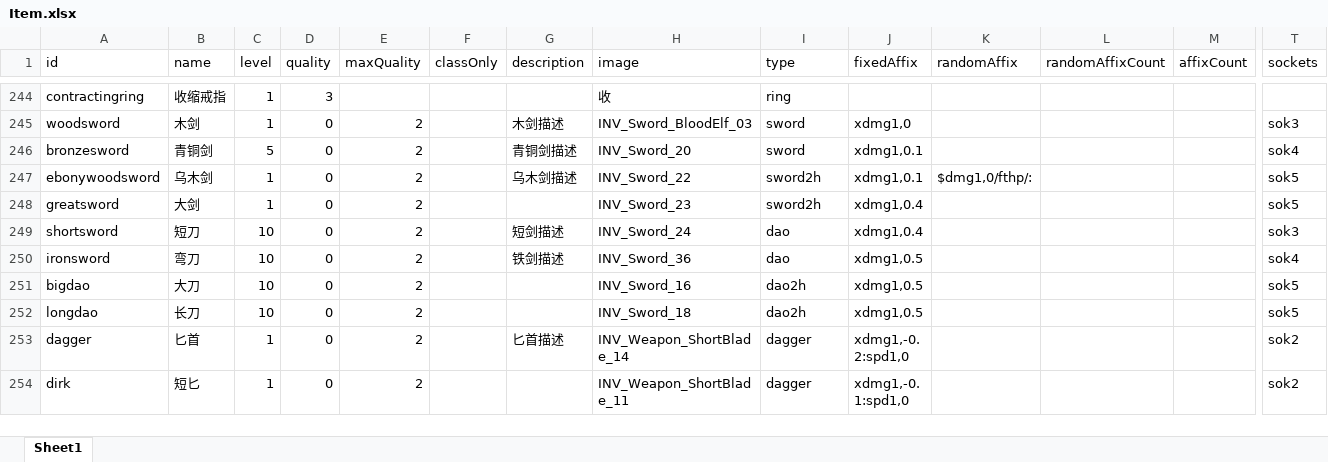
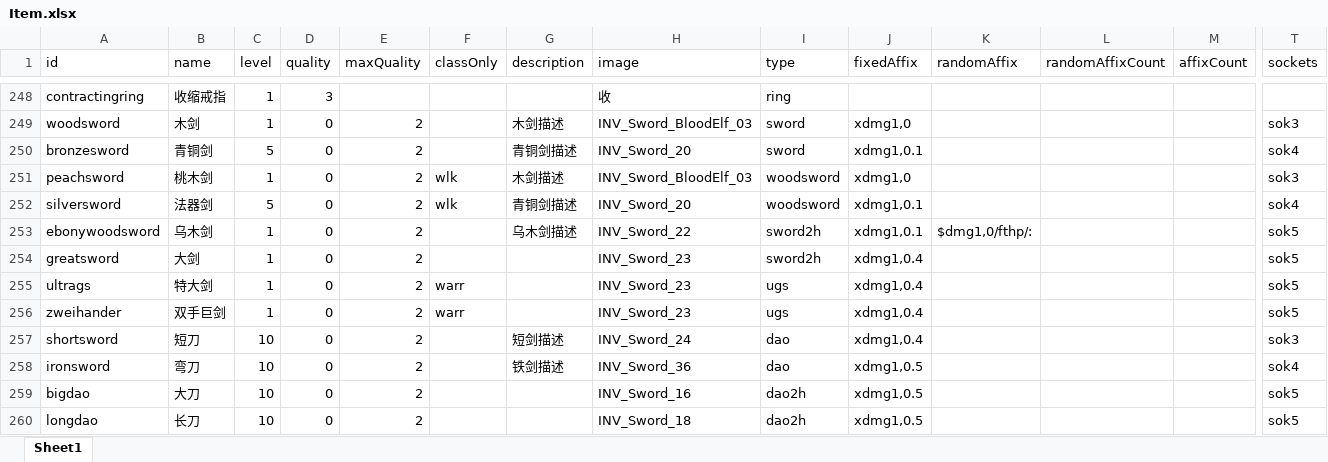
Before and after one commit to yatyricky/gvbasic-mir-remaster, an Excel workbook: configs/Item.xlsx, sheet Sheet1, drawn as a sheet; only a part is shown, gaps mark what is left out; the shorter side is filled out with more unchanged rows; values as stored, in another font and other column widths than the file's, no borders; conditional formats not drawn; rows hold the shown columns only; the diff covers the shown part only; the diff names each change by its address in the sheet, - before the commit and + after, or states it on an @@ line.

```diff
--- a/configs/Item.xlsx (sheet Sheet1)
+++ b/configs/Item.xlsx (sheet Sheet1)
+row 251: peachsword | 桃木剑 | 1 | 0 | 2 | wlk | 木剑描述 | INV_Sword_BloodElf_03 | woodsword | xdmg1,0 |  |  |  | sok3
+row 252: silversword | 法器剑 | 5 | 0 | 2 | wlk | 青铜剑描述 | INV_Sword_20 | woodsword | xdmg1,0.1 |  |  |  | sok4
+row 255: ultrags | 特大剑 | 1 | 0 | 2 | warr |  | INV_Sword_23 | ugs | xdmg1,0.4 |  |  |  | sok5
+row 256: zweihander | 双手巨剑 | 1 | 0 | 2 | warr |  | INV_Sword_23 | ugs | xdmg1,0.4 |  |  |  | sok5
```
Also changed, not shown: 8 added rows and 12 edited cells elsewhere in this sheet, formulas that keep their value, configs/Stat.xlsx, 7 other files.
